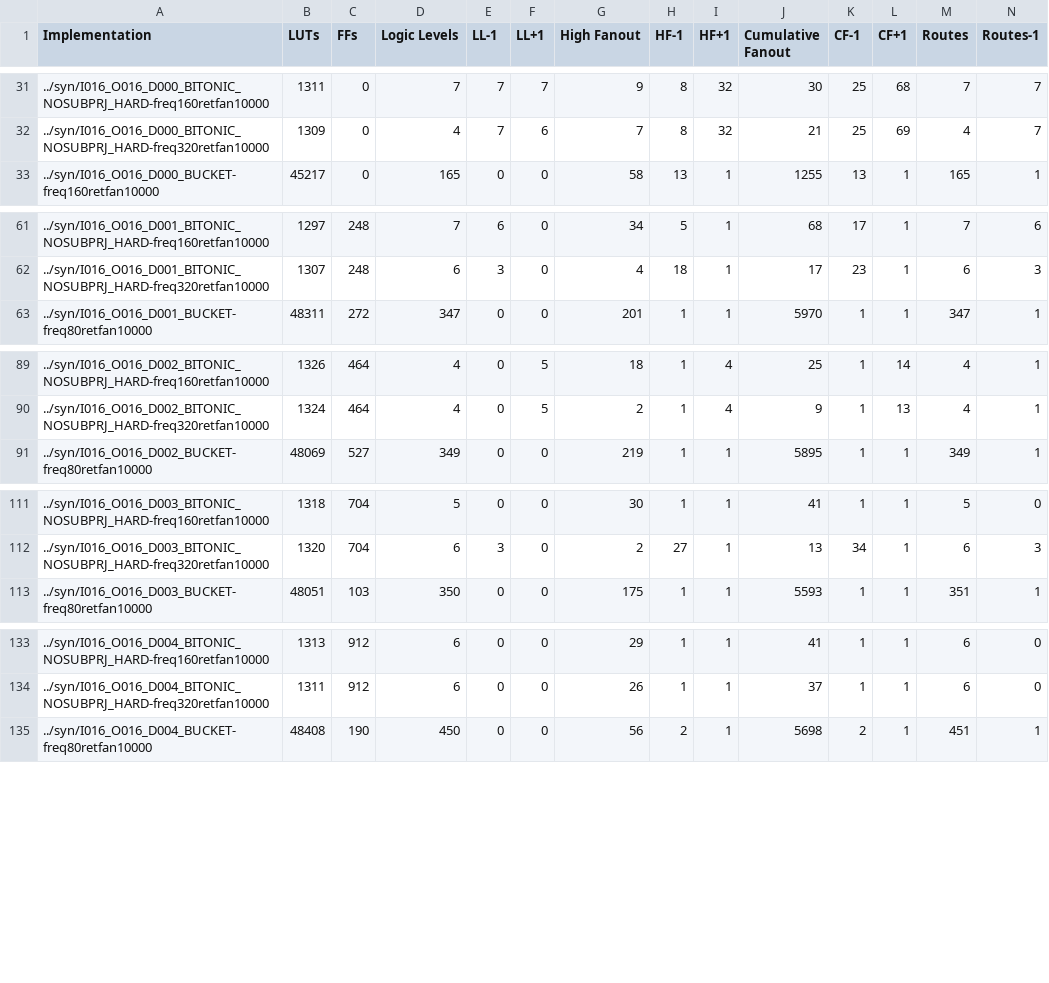
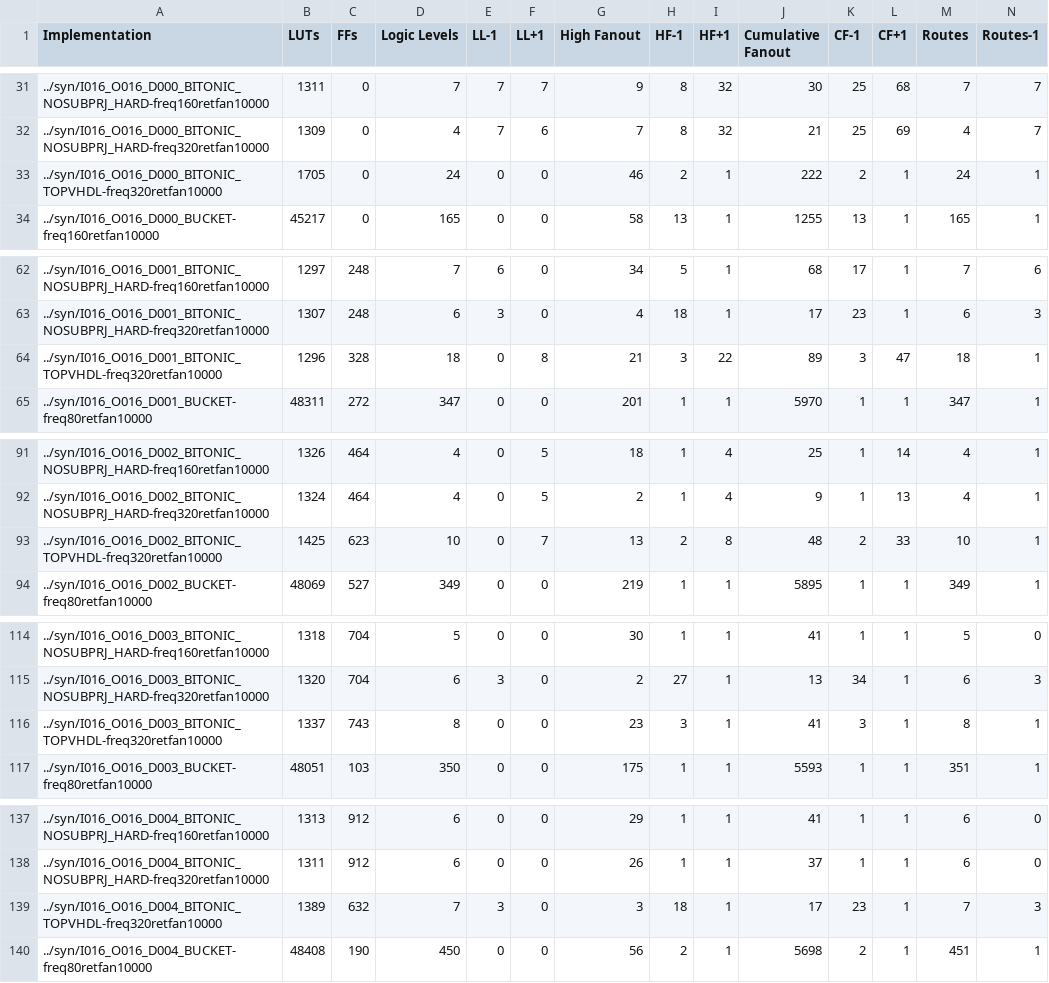
Before and after one commit to mvsoliveira/SNpy, a CSV file: rpt/report.csv, drawn as a sheet; only a part is shown, gaps mark what is left out; rows hold the shown columns only; the diff names each change by its address in the sheet, - before the commit and + after, or states it on an @@ line.

```diff
--- a/rpt/report.csv
+++ b/rpt/report.csv
+row 33: ../syn/I016_O016_D000_BITONIC_TOPVHDL-freq320retfan10000 | 1705 | 0 | 24 | 0 | 0 | 46 | 2 | 1 | 222 | 2 | 1 | 24 | 1
+row 64: ../syn/I016_O016_D001_BITONIC_TOPVHDL-freq320retfan10000 | 1296 | 328 | 18 | 0 | 8 | 21 | 3 | 22 | 89 | 3 | 47 | 18 | 1
+row 93: ../syn/I016_O016_D002_BITONIC_TOPVHDL-freq320retfan10000 | 1425 | 623 | 10 | 0 | 7 | 13 | 2 | 8 | 48 | 2 | 33 | 10 | 1
+row 116: ../syn/I016_O016_D003_BITONIC_TOPVHDL-freq320retfan10000 | 1337 | 743 | 8 | 0 | 0 | 23 | 3 | 1 | 41 | 3 | 1 | 8 | 1
+row 139: ../syn/I016_O016_D004_BITONIC_TOPVHDL-freq320retfan10000 | 1389 | 632 | 7 | 3 | 0 | 3 | 18 | 1 | 17 | 23 | 1 | 7 | 3
```
Also changed, not shown: 5 other files.
